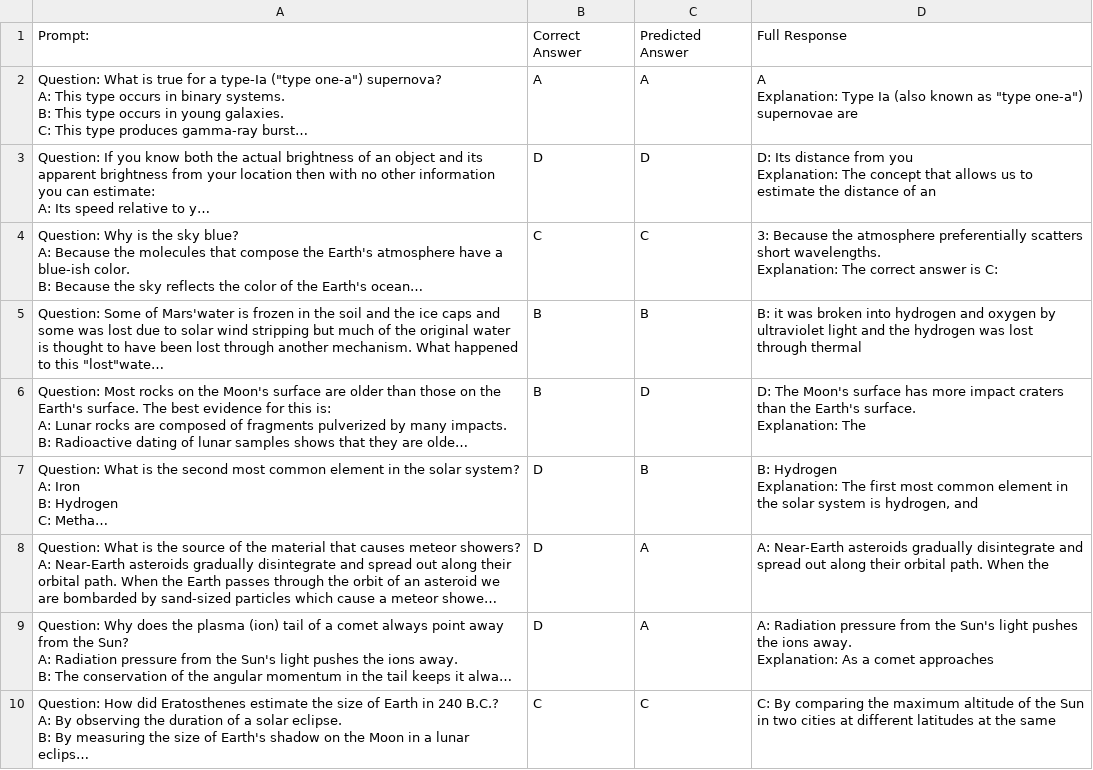
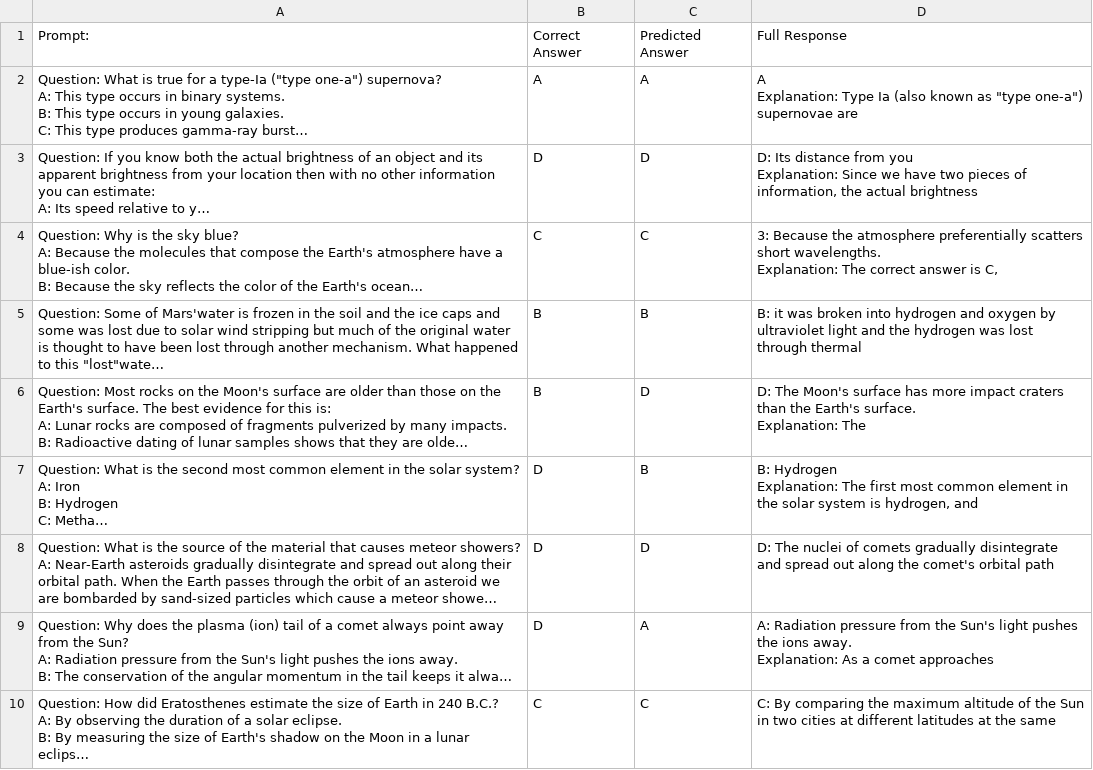
Before and after one commit to peogradin/Intelligent-agents, a CSV file: Problem-set-2/Problem 2.1/Llama_zero_shot_results.csv, drawn as a sheet; only a part is shown; long unchanged cells end in …; ↵ is a line break in a cell; the diff covers the shown part only; the diff names each change by its address in the sheet, - before the commit and + after, or states it on an @@ line.

```diff
--- a/Problem-set-2/Problem 2.1/Llama_zero_shot_results.csv
+++ b/Problem-set-2/Problem 2.1/Llama_zero_shot_results.csv
-D3: …you ↵ Explanation: The concept that allows us to estimate the distance of an
+D3: …you ↵ Explanation: Since we have two pieces of information, the actual brightness
-D4: …answer is C:
+D4: …answer is C,
-C8: A
+C8: D
-D8: A: Near-Earth asteroids gradually disintegrate and spread out along their orbital path. When the
+D8: D: The nuclei of comets gradually disintegrate and spread out along the comet's orbital path
```
Also changed, not shown: 16 edited cells elsewhere in this file, Problem-set-2/Problem 2.1/Llama_few_shot_results.csv, Problem-set-2/Problem 2.1/Phi_few_shot_results.csv, 5 other files.
